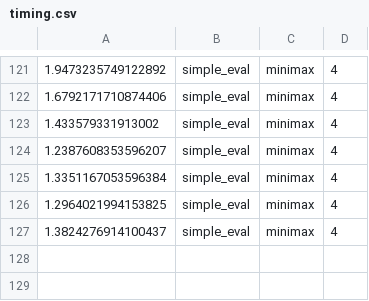
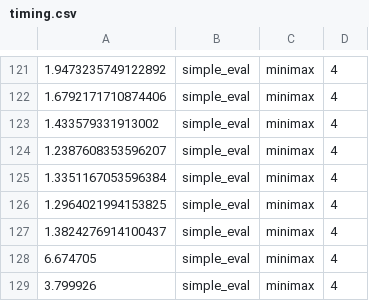
Before and after one commit to francois-rd/madking, a CSV file: timing.csv, drawn as a sheet; only a part is shown, gaps mark what is left out.

```diff
--- a/timing.csv
+++ b/timing.csv
@@ -127 +127,3 @@
 1.3824276914100437,simple_eval,minimax,4
+6.674705,simple_eval,minimax,4
+3.799926,simple_eval,minimax,4
```
Also changed, not shown: 4 other files.
